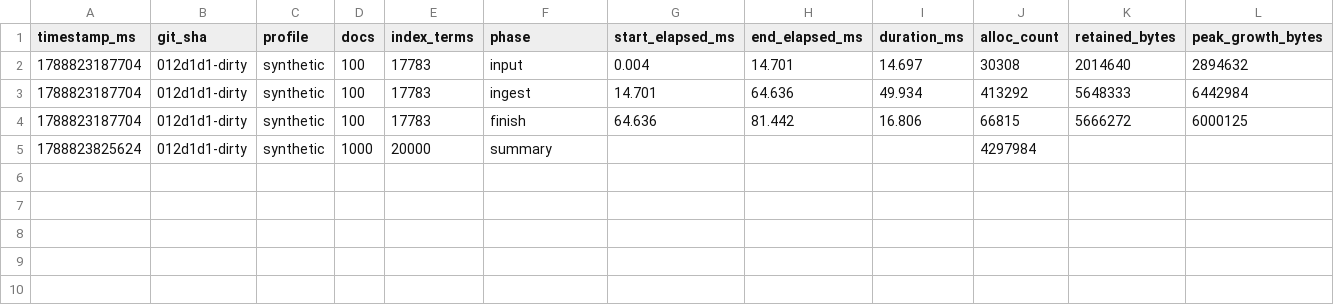
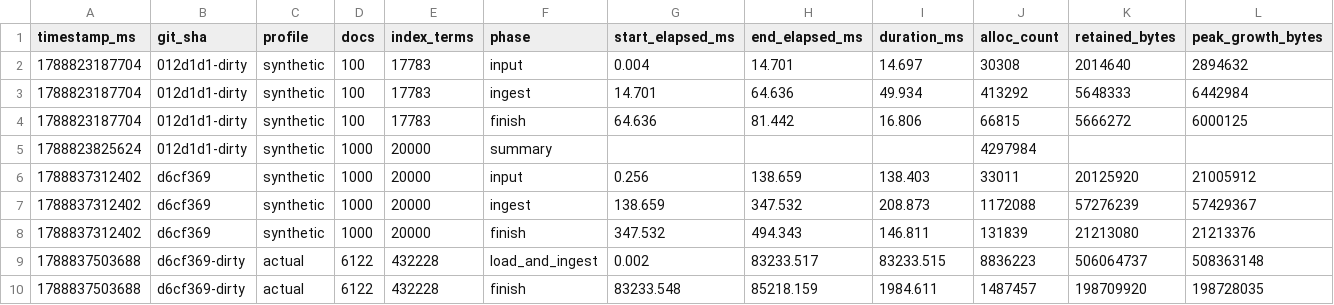
Before and after one commit to matthewmturner/rfsee, a CSV file: benches/memory-profile.csv, drawn as a sheet; only a part is shown; rows hold the shown columns only; the diff names each change by its address in the sheet, - before the commit and + after, or states it on an @@ line.

```diff
--- a/benches/memory-profile.csv
+++ b/benches/memory-profile.csv
+row 6: 1788837312402 | d6cf369 | synthetic | 1000 | 20000 | input | 0.256 | 138.659 | 138.403 | 33011 | 20125920 | 21005912
+row 7: 1788837312402 | d6cf369 | synthetic | 1000 | 20000 | ingest | 138.659 | 347.532 | 208.873 | 1172088 | 57276239 | 57429367
+row 8: 1788837312402 | d6cf369 | synthetic | 1000 | 20000 | finish | 347.532 | 494.343 | 146.811 | 131839 | 21213080 | 21213376
+row 9: 1788837503688 | d6cf369-dirty | actual | 6122 | 432228 | load_and_ingest | 0.002 | 83233.517 | 83233.515 | 8836223 | 506064737 | 508363148
+row 10: 1788837503688 | d6cf369-dirty | actual | 6122 | 432228 | finish | 83233.548 | 85218.159 | 1984.611 | 1487457 | 198709920 | 198728035
```
Also changed, not shown: 2 other files.
